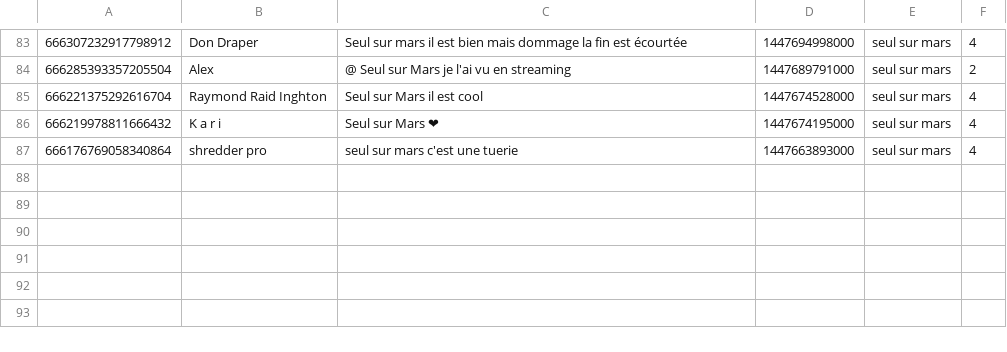
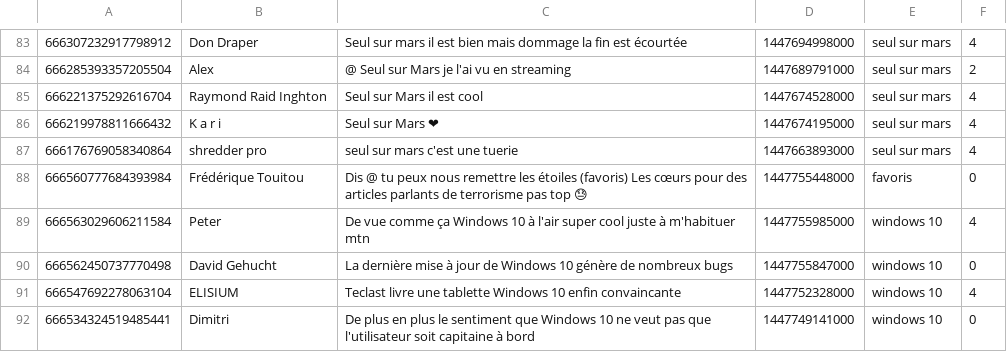
Before and after one commit to Deuchnord/currentmood, a CSV file: tweets.csv, drawn as a sheet; only a part is shown, gaps mark what is left out.

Commit message:
Ajout de tweets dans la base

```diff
--- a/tweets.csv
+++ b/tweets.csv
@@ -87 +87,6 @@
 666176769058340864,shredder pro,seul sur mars c'est une tuerie,1447663893000,seul sur mars,4
+666560777684393984,Frédérique Touitou,Dis  @ tu peux nous remettre les étoiles (favoris) Les cœurs pour des articles parlants de terrorisme pas top 😓 ,1447755448000,favoris,0
+666563029606211584,Peter,De vue comme ça Windows 10 à l'air super cool juste à m'habituer mtn,1447755985000,windows 10,4
+666562450737770498,David Gehucht,La dernière mise à jour de Windows 10 génère de nombreux bugs  ,1447755847000,windows 10,0
+666547692278063104,ELISIUM,Teclast livre une tablette Windows 10 enfin convaincante  ,1447752328000,windows 10,4
+666534324519485441,Dimitri,De plus en plus le sentiment que Windows 10 ne veut pas que l'utilisateur soit capitaine à bord,1447749141000,windows 10,0
```
